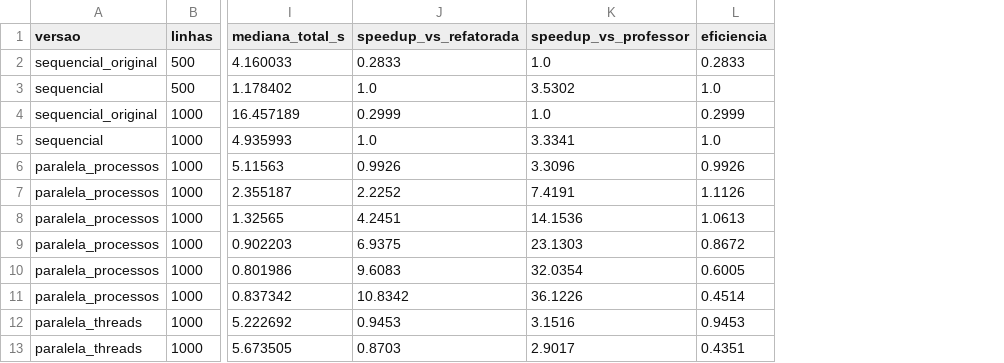
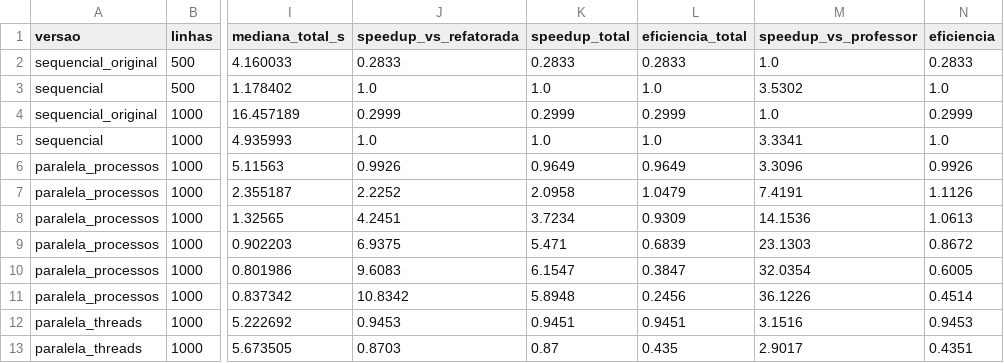
Before and after one commit to vinicius-10/FakeNews-Distribuidos, a CSV file: experimentos/resultados/resumo.csv, drawn as a sheet; only a part is shown, gaps mark what is left out; the diff names each change by its address in the sheet, - before the commit and + after, or states it on an @@ line.

```diff
--- a/experimentos/resultados/resumo.csv
+++ b/experimentos/resultados/resumo.csv
+column K (speedup_total), rows 2-13: 0.2833 | 1.0 | 0.2999 | 1.0 | 0.9649 | 2.0958 | 3.7234 | 5.471 | 6.1547 | 5.8948 | 0.9451 | 0.87
+column L (eficiencia_total), rows 2-13: 0.2833 | 1.0 | 0.2999 | 1.0 | 0.9649 | 1.0479 | 0.9309 | 0.6839 | 0.3847 | 0.2456 | 0.9451 | 0.435
```
Also changed, not shown: 4 other files.
